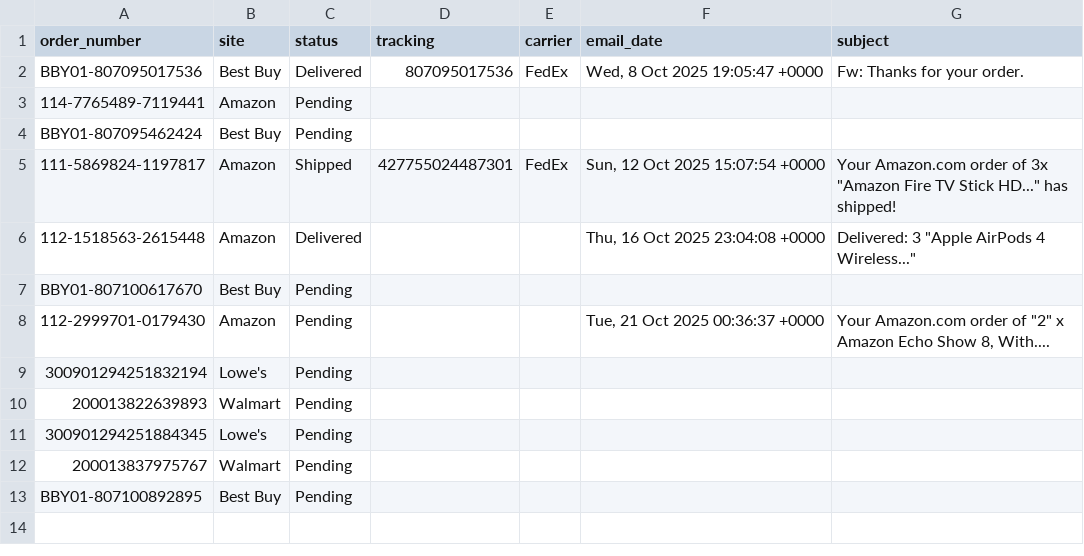
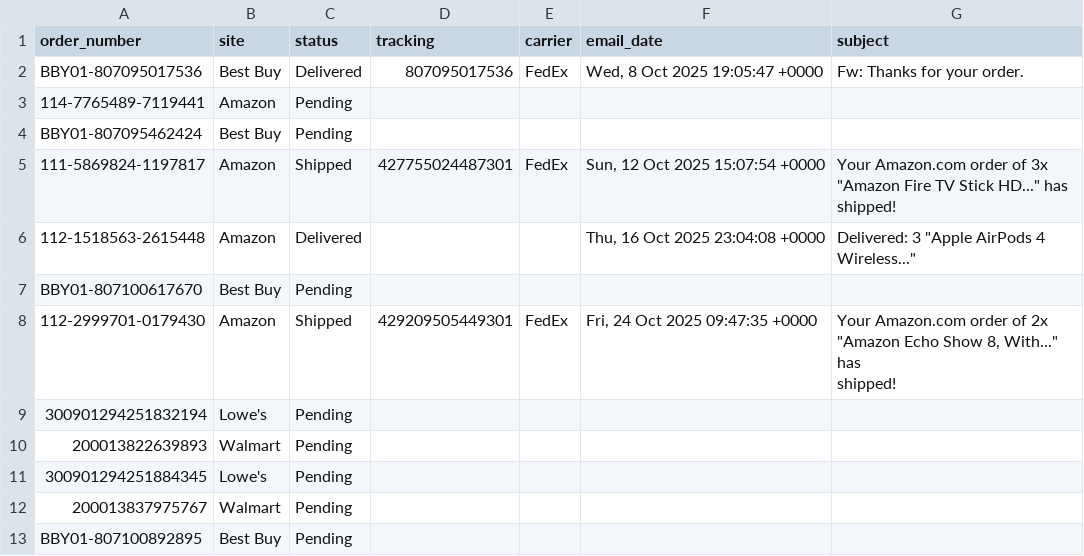
Before and after one commit to ScubaSteveo42/gmail-order-tracker, a CSV file: data/status.csv, drawn as a sheet.

```diff
--- a/data/status.csv
+++ b/data/status.csv
@@ -8,3 +8,4 @@ BBY01-807095462424,Best Buy,Pending,,,,
 BBY01-807100617670,Best Buy,Pending,,,,
-112-2999701-0179430,Amazon,Pending,,,"Tue, 21 Oct 2025 00:36:37 +0000","Your Amazon.com order of ""2"" x Amazon Echo Show 8, With...."
+112-2999701-0179430,Amazon,Shipped,429209505449301,FedEx,"Fri, 24 Oct 2025 09:47:35 +0000","Your Amazon.com order of 2x ""Amazon Echo Show 8, With..."" has
+ shipped!"
 300901294251832194,Lowe's,Pending,,,,
```
